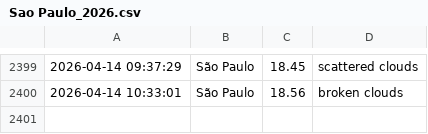
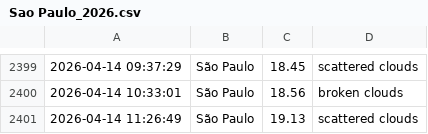
Before and after one commit to drikusroor/weather-archive, a CSV file: archive/Sao Paulo_2026.csv, drawn as a sheet; only a part is shown, gaps mark what is left out; the diff names each change by its address in the sheet, - before the commit and + after, or states it on an @@ line.

```diff
--- a/archive/Sao Paulo_2026.csv
+++ b/archive/Sao Paulo_2026.csv
+row 2401: 2026-04-14 11:26:49 | São Paulo | 19.13 | scattered clouds
```
Also changed, not shown: archive/Utrecht_2026.csv, archive/Veenendaal_2026.csv, 1 other file.
